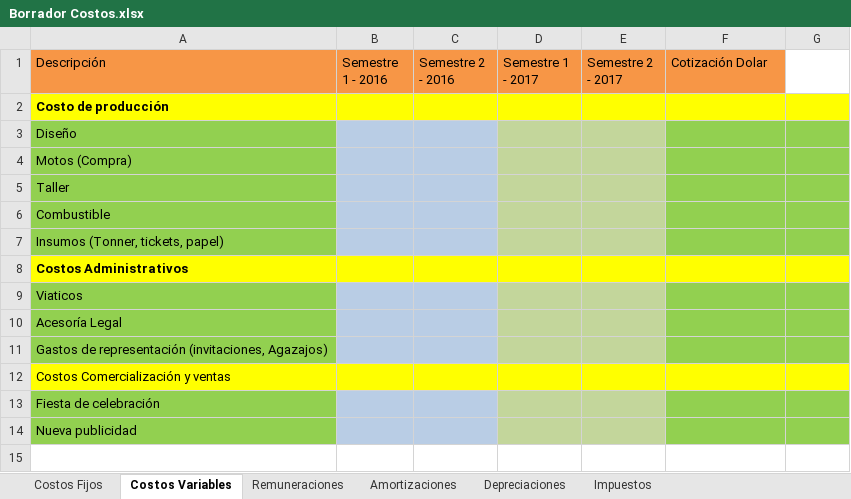
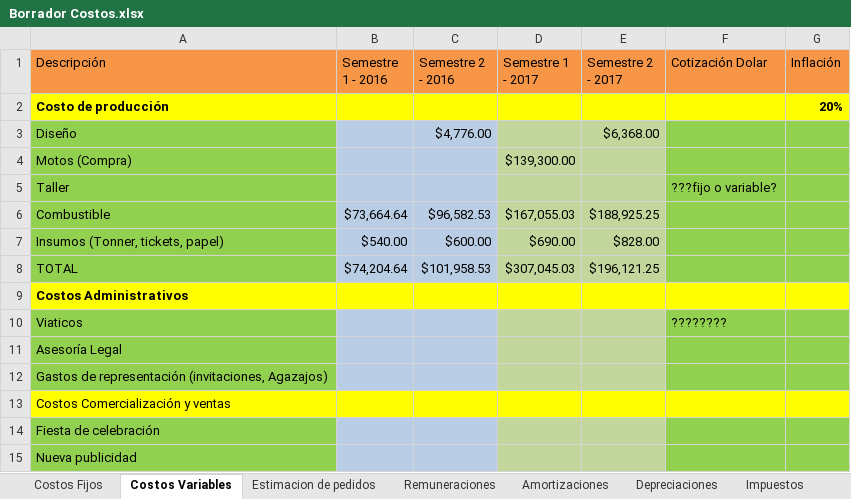
Before and after one commit to Jacodom/sap-tfi-documentation, an Excel workbook: SAP - NEGOCIO/Temporal/Presupuesto/Borrador Costos.xlsx, sheet Costos Variables, drawn as a sheet; values as stored, in another font and other column widths than the file's, no borders; 1 other sheet too large or unreadable and not compared; addresses are those after the commit; the diff names each change by its address in the sheet, - before the commit and + after, or states it on an @@ line.

Commit message:
avances en costos variables

```diff
--- a/SAP - NEGOCIO/Temporal/Presupuesto/Borrador Costos.xlsx (sheet Costos Variables)
+++ b/SAP - NEGOCIO/Temporal/Presupuesto/Borrador Costos.xlsx (sheet Costos Variables)
+sheet tab: Estimacion de pedidos
-G1: (empty)
+G1: Inflación
-G1 fill: none
+G1 fill: #F79646
-G2 (Inflación): (empty)
+G2 (Inflación): 20%
-C3 (Semestre 2 - 2016): (empty)
+C3 (Semestre 2 - 2016): $4,776.00
-E3 (Semestre 2 - 2017): (empty)
+E3 (Semestre 2 - 2017): $6,368.00
-D4 (Semestre 1 - 2017): (empty)
+D4 (Semestre 1 - 2017): $139,300.00
-F5 (Cotización Dolar): (empty)
+F5 (Cotización Dolar): ???fijo o variable?
-B6 (Semestre 1 - 2016): (empty)
+B6 (Semestre 1 - 2016): $73,664.64
-C6 (Semestre 2 - 2016): (empty)
+C6 (Semestre 2 - 2016): $96,582.53
-D6 (Semestre 1 - 2017): (empty)
+D6 (Semestre 1 - 2017): $167,055.03
-E6 (Semestre 2 - 2017): (empty)
+E6 (Semestre 2 - 2017): $188,925.25
-B7 (Semestre 1 - 2016): (empty)
+B7 (Semestre 1 - 2016): $540.00
-C7 (Semestre 2 - 2016): (empty)
+C7 (Semestre 2 - 2016): $600.00
-D7 (Semestre 1 - 2017): (empty)
+D7 (Semestre 1 - 2017): $690.00
-E7 (Semestre 2 - 2017): (empty)
+E7 (Semestre 2 - 2017): $828.00
+row 8: TOTAL | $74,204.64 | $101,958.53 | $307,045.03 | $196,121.25
-F10 (Cotización Dolar): (empty)
+F10 (Cotización Dolar): ????????
-A11 (Descripción): Acesoría Legal
+A11 (Descripción): Asesoría Legal
```
Also changed, not shown: sheet Costos Fijos, 1 other file.
